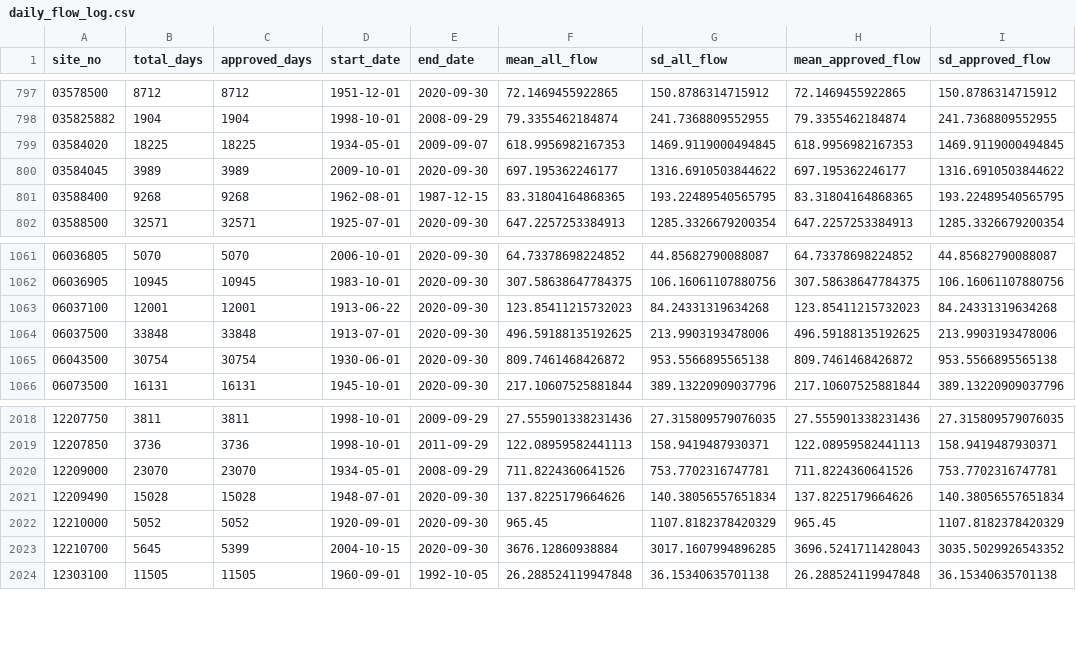
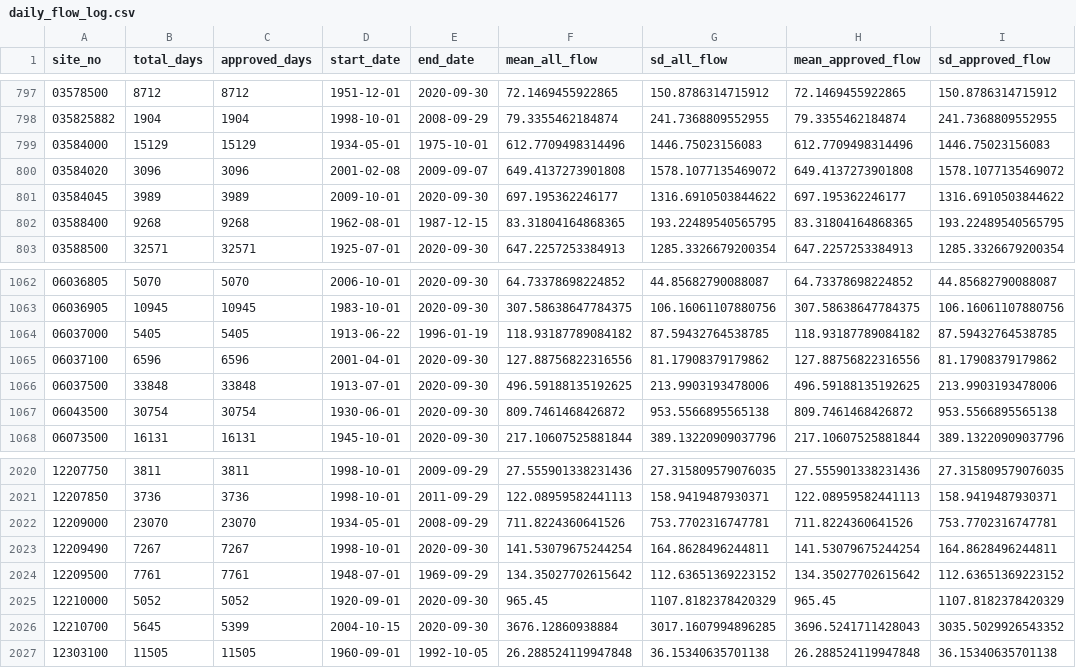
Before and after one commit to slevin75/regional-hydrologic-forcings-ml, a CSV file: 1_fetch/out/logs/daily_flow_log.csv, drawn as a sheet; only a part is shown, gaps mark what is left out.

Commit message:
New daily flow log and peak flow log

```diff
--- a/1_fetch/out/logs/daily_flow_log.csv
+++ b/1_fetch/out/logs/daily_flow_log.csv
@@ -798,3 +798,4 @@ site_no,total_days,approved_days,start_date,end_date,mean_all_flow,sd_all_flow,m
 035825882,1904,1904,1998-10-01,2008-09-29,79.3355462184874,241.7368809552955,79.3355462184874,241.7368809552955
-03584020,18225,18225,1934-05-01,2009-09-07,618.9956982167353,1469.9119000494845,618.9956982167353,1469.9119000494845
+03584000,15129,15129,1934-05-01,1975-10-01,612.7709498314496,1446.75023156083,612.7709498314496,1446.75023156083
+03584020,3096,3096,2001-02-08,2009-09-07,649.4137273901808,1578.1077135469072,649.4137273901808,1578.1077135469072
 03584045,3989,3989,2009-10-01,2020-09-30,697.195362246177,1316.6910503844622,697.195362246177,1316.6910503844622
@@ -1062,3 +1063,4 @@ site_no,total_days,approved_days,start_date,end_date,mean_all_flow,sd_all_flow,m
 06036905,10945,10945,1983-10-01,2020-09-30,307.58638647784375,106.16061107880756,307.58638647784375,106.16061107880756
-06037100,12001,12001,1913-06-22,2020-09-30,123.85411215732023,84.24331319634268,123.85411215732023,84.24331319634268
+06037000,5405,5405,1913-06-22,1996-01-19,118.93187789084182,87.59432764538785,118.93187789084182,87.59432764538785
+06037100,6596,6596,2001-04-01,2020-09-30,127.88756822316556,81.17908379179862,127.88756822316556,81.17908379179862
 06037500,33848,33848,1913-07-01,2020-09-30,496.59188135192625,213.9903193478006,496.59188135192625,213.9903193478006
@@ -2020,3 +2022,4 @@ site_no,total_days,approved_days,start_date,end_date,mean_all_flow,sd_all_flow,m
 12209000,23070,23070,1934-05-01,2008-09-29,711.8224360641526,753.7702316747781,711.8224360641526,753.7702316747781
-12209490,15028,15028,1948-07-01,2020-09-30,137.8225179664626,140.38056557651834,137.8225179664626,140.38056557651834
+12209490,7267,7267,1998-10-01,2020-09-30,141.53079675244254,164.8628496244811,141.53079675244254,164.8628496244811
+12209500,7761,7761,1948-07-01,1969-09-29,134.35027702615642,112.63651369223152,134.35027702615642,112.63651369223152
 12210000,5052,5052,1920-09-01,2020-09-30,965.45,1107.8182378420329,965.45,1107.8182378420329
```
Also changed, not shown: 1_fetch/out/logs/peak_flow_log.csv.
